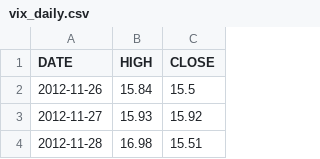
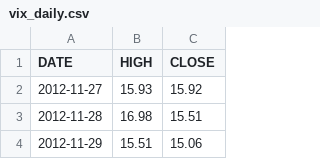
Before and after one commit to marschannewtag-spec/mars-robot, a CSV file: ops/data/pwa/vix_daily.csv, drawn as a sheet; only a part is shown; the shorter side is filled out with more unchanged rows.

```diff
--- a/ops/data/pwa/vix_daily.csv
+++ b/ops/data/pwa/vix_daily.csv
@@ -1,3 +1,2 @@
 DATE,HIGH,CLOSE
-2012-11-26,15.84,15.5
 2012-11-27,15.93,15.92
```
Also changed, not shown: ops/data/health_log.csv, 5 other files.
